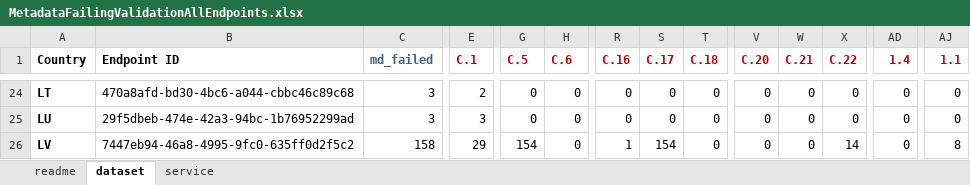
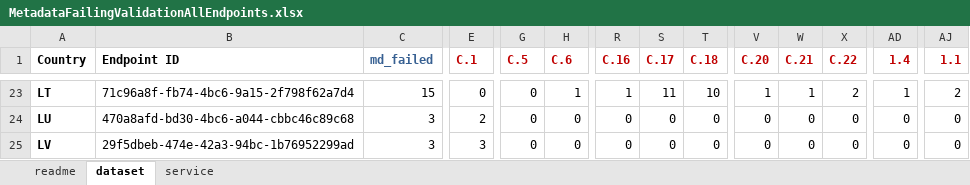
Before and after one commit to INSPIRE-MIF/mr-tools, an Excel workbook: mr-dashboards/mr2024/resources/MetadataFailingValidationAllEndpoints.xlsx, sheet dataset, drawn as a sheet; only a part is shown, gaps mark what is left out; values as stored, in another font and other column widths than the file's, no borders; addresses are those after the commit; the diff covers the shown part only; the diff names each change by its address in the sheet, - before the commit and + after, or states it on an @@ line.

```diff
--- a/mr-dashboards/mr2024/resources/MetadataFailingValidationAllEndpoints.xlsx (sheet dataset)
+++ b/mr-dashboards/mr2024/resources/MetadataFailingValidationAllEndpoints.xlsx (sheet dataset)
-B23 (Endpoint ID): 470a8afd-bd30-4bc6-a044-cbbc46c89c68
+B23 (Endpoint ID): 71c96a8f-fb74-4bc6-9a15-2f798f62a7d4
-C23 (md_failed): 3
+C23 (md_failed): 15
-E23 (C.1): 2
+E23 (C.1): 0
-H23 (C.6): 0
+H23 (C.6): 1
-R23 (C.16): 0
+R23 (C.16): 1
-S23 (C.17): 0
+S23 (C.17): 11
-T23 (C.18): 0
+T23 (C.18): 10
-V23 (C.20): 0
+V23 (C.20): 1
-W23 (C.21): 0
+W23 (C.21): 1
-X23 (C.22): 0
+X23 (C.22): 2
-AD23 (1.4): 0
+AD23 (1.4): 1
-AJ23 (1.1): 0
+AJ23 (1.1): 2
-B24 (Endpoint ID): 29f5dbeb-474e-42a3-94bc-1b76952299ad
+B24 (Endpoint ID): 470a8afd-bd30-4bc6-a044-cbbc46c89c68
-E24 (C.1): 3
+E24 (C.1): 2
-B25 (Endpoint ID): 7447eb94-46a8-4995-9fc0-635ff0d2f5c2
+B25 (Endpoint ID): 29f5dbeb-474e-42a3-94bc-1b76952299ad
-C25 (md_failed): 158
+C25 (md_failed): 3
-E25 (C.1): 29
+E25 (C.1): 3
-G25 (C.5): 154
+G25 (C.5): 0
-R25 (C.16): 1
+R25 (C.16): 0
-S25 (C.17): 154
+S25 (C.17): 0
-X25 (C.22): 14
+X25 (C.22): 0
-AJ25 (1.1): 8
+AJ25 (1.1): 0
```
Also changed, not shown: 1 added row, 1 removed row and 178 edited cells elsewhere in this sheet.
